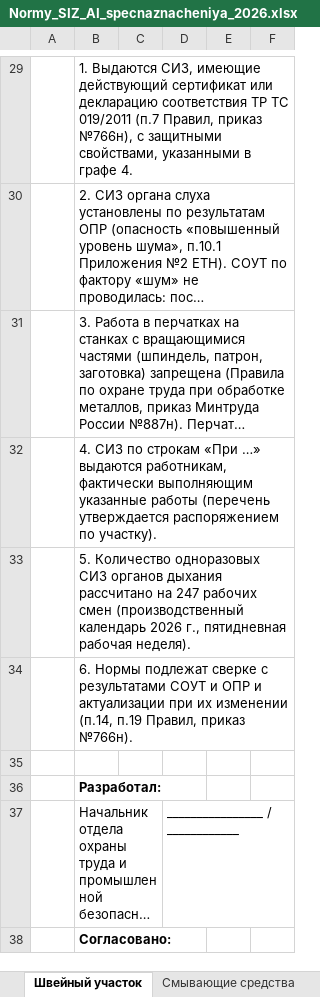
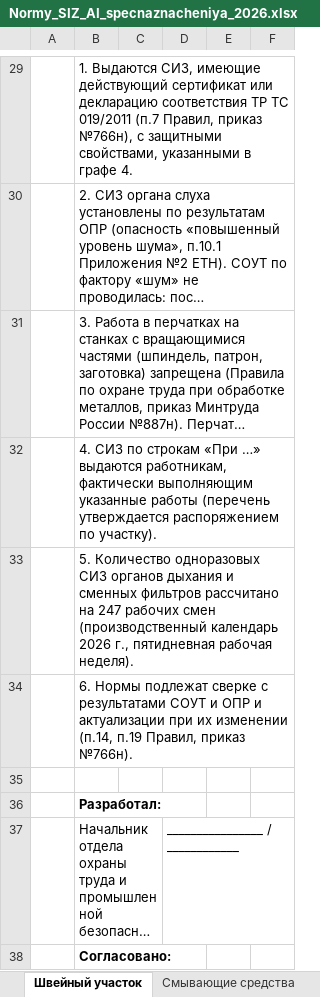
Before and after one commit to aigulaikesheva-eng/-, an Excel workbook: documents/SIZ_2026/Normy_SIZ_AI_specnaznacheniya_2026.xlsx, sheet Швейный участок, drawn as a sheet; only a part is shown, gaps mark what is left out; long unchanged cells end in …; values as stored, in another font and other column widths than the file's, no borders; the diff names each change by its address in the sheet, - before the commit and + after, or states it on an @@ line.

```diff
--- a/documents/SIZ_2026/Normy_SIZ_AI_specnaznacheniya_2026.xlsx (sheet Швейный участок)
+++ b/documents/SIZ_2026/Normy_SIZ_AI_specnaznacheniya_2026.xlsx (sheet Швейный участок)
-B33: …органов дыхания рассчитано на…
+B33: …органов дыхания и сменных фильтров рассчитано на…
```
Also changed, not shown: sheet Механический участок, sheet Обоснование, sheet Сборочный участок.
